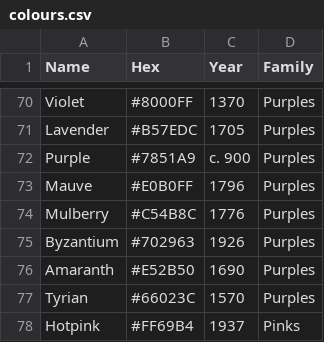
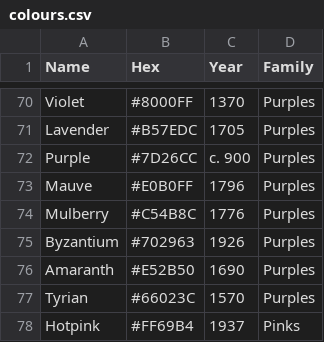
Before and after one commit to mcswee/divs-au, a CSV file: colours/colours.csv, drawn as a sheet; only a part is shown, gaps mark what is left out.

Commit message:
Update colours.csv

```diff
--- a/colours/colours.csv
+++ b/colours/colours.csv
@@ -71,3 +71,3 @@ Violet,#8000FF,1370,Purples
 Lavender,#B57EDC,1705,Purples
-Purple,#7851A9,c. 900,Purples
+Purple,#7D26CC,c. 900,Purples
 Mauve,#E0B0FF,1796,Purples
```
